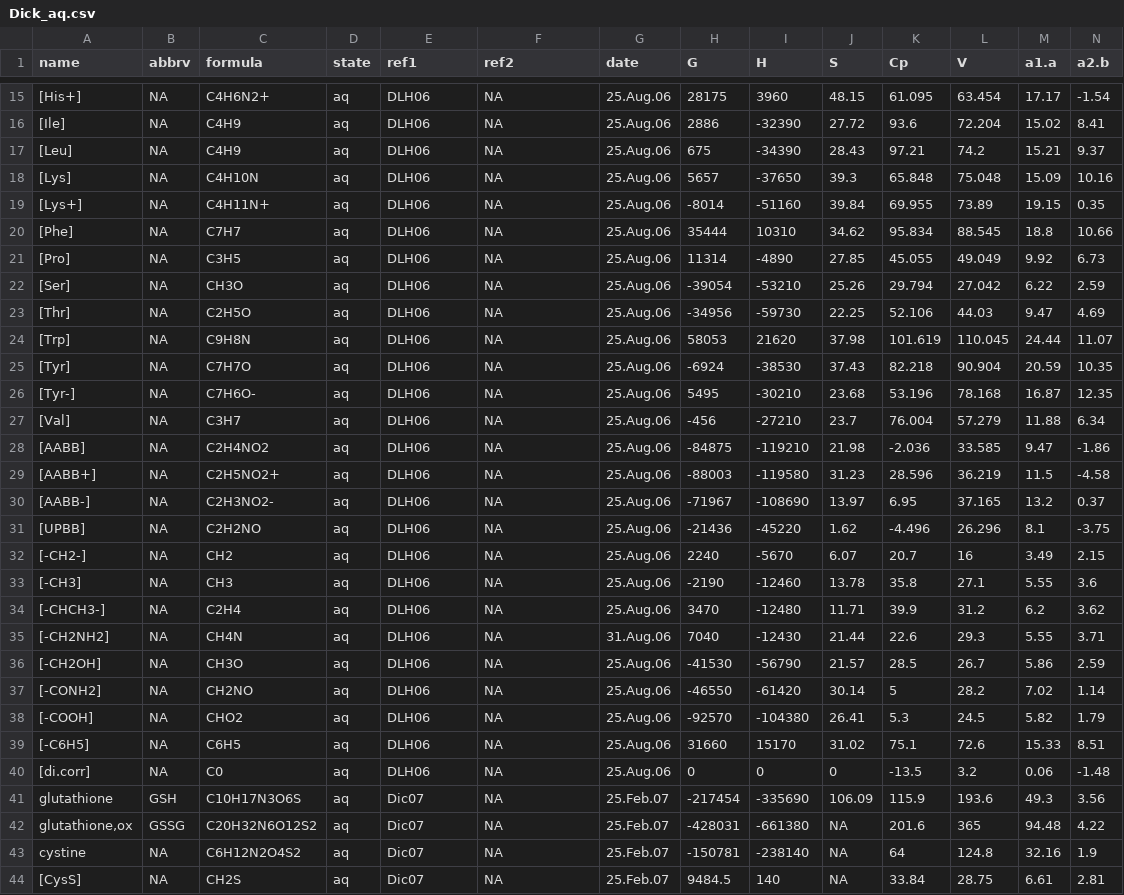
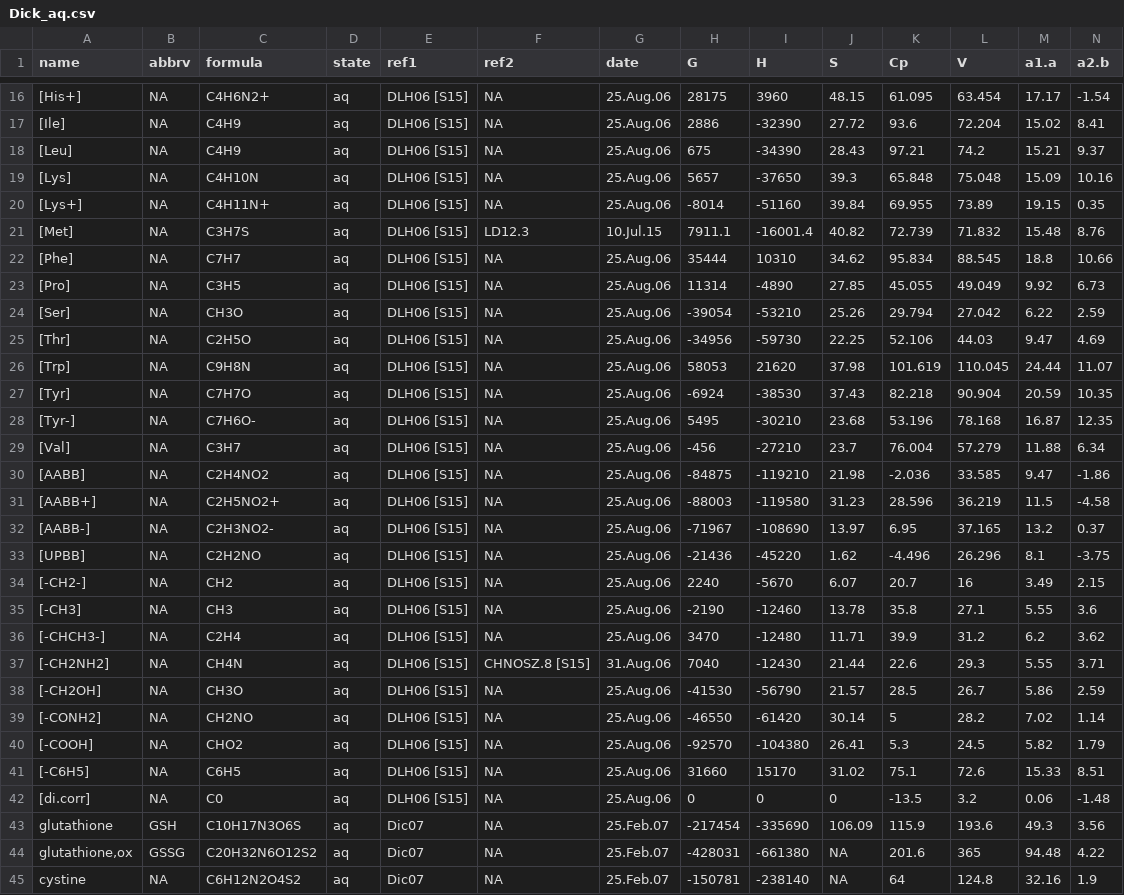
Before and after one commit to rforge/chnosz, a CSV file: pkg/CHNOSZ/inst/extdata/OBIGT/Dick_aq.csv, drawn as a sheet; only a part is shown, gaps mark what is left out; the shorter side is filled out with more unchanged rows; addresses are those after the commit; rows hold the shown columns only; the diff covers the shown part only; the diff names each change by its address in the sheet, - before the commit and + after, or states it on an @@ line.

```diff
--- a/pkg/CHNOSZ/inst/extdata/OBIGT/Dick_aq.csv
+++ b/pkg/CHNOSZ/inst/extdata/OBIGT/Dick_aq.csv
-E16:E20 (ref1): DLH06
+E16:E20 (ref1): DLH06 [S15]
+row 21: [Met] | NA | C3H7S | aq | DLH06 [S15] | LD12.3 | 10.Jul.15 | 7911.1 | -16001.4 | 40.82 | 72.739 | 71.832 | 15.48 | 8.76
-E22:E42 (ref1): DLH06
+E22:E42 (ref1): DLH06 [S15]
-F37 (ref2): NA
+F37 (ref2): CHNOSZ.8 [S15]
```
Also changed, not shown: 1 added row and 13 edited cells elsewhere in this file, pkg/CHNOSZ/data/refs.csv, pkg/CHNOSZ/inst/extdata/OBIGT/LaRowe_aq.csv, 24 other files.
